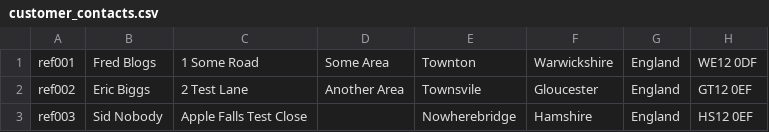
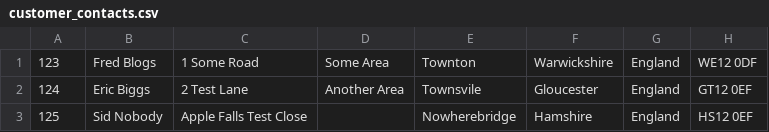
Before and after one commit to pauldhardy007/esg__customer--contact-import, a CSV file: customer_contacts.csv, drawn as a sheet.

Commit message:
Updated test csv file

```diff
--- a/customer_contacts.csv
+++ b/customer_contacts.csv
@@ -1,3 +1,3 @@
-"ref001","Fred Blogs","1 Some Road","Some Area","Townton","Warwickshire","England","WE12 0DF"
-"ref002","Eric Biggs","2 Test Lane","Another Area","Townsvile","Gloucester","England","GT12 0EF"
-"ref003","Sid Nobody","Apple Falls Test Close","","Nowherebridge","Hamshire","England","HS12 0EF"
+"123","Fred Blogs","1 Some Road","Some Area","Townton","Warwickshire","England","WE12 0DF"
+"124","Eric Biggs","2 Test Lane","Another Area","Townsvile","Gloucester","England","GT12 0EF"
+"125","Sid Nobody","Apple Falls Test Close","","Nowherebridge","Hamshire","England","HS12 0EF"
```
